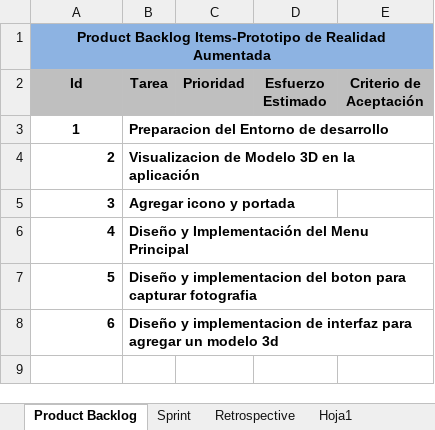
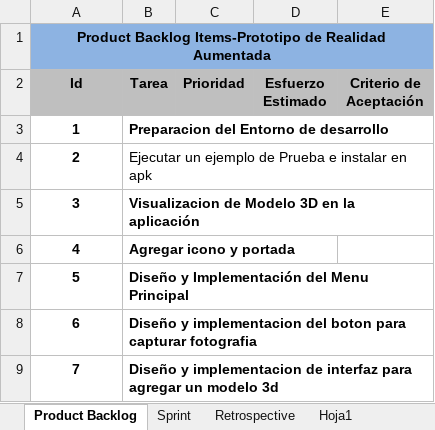
Before and after one commit to carrizofm2010/coopikaros, an Excel workbook: Documentacion/scrum.xlsx, sheet Product Backlog, drawn as a sheet; values as stored, in another font and other column widths than the file's, no borders; addresses are those after the commit; the diff names each change by its address in the sheet, - before the commit and + after, or states it on an @@ line.

Commit message:
Nueva tarea en el productBacklog

```diff
--- a/Documentacion/scrum.xlsx (sheet Product Backlog)
+++ b/Documentacion/scrum.xlsx (sheet Product Backlog)
+row 4: 2 | Ejecutar un ejemplo de Prueba e instalar en apk
@@ column A (Id) renumbered from row 5 down @@
-A5:A9 alignment: right
+A5:A9 alignment: center
```
